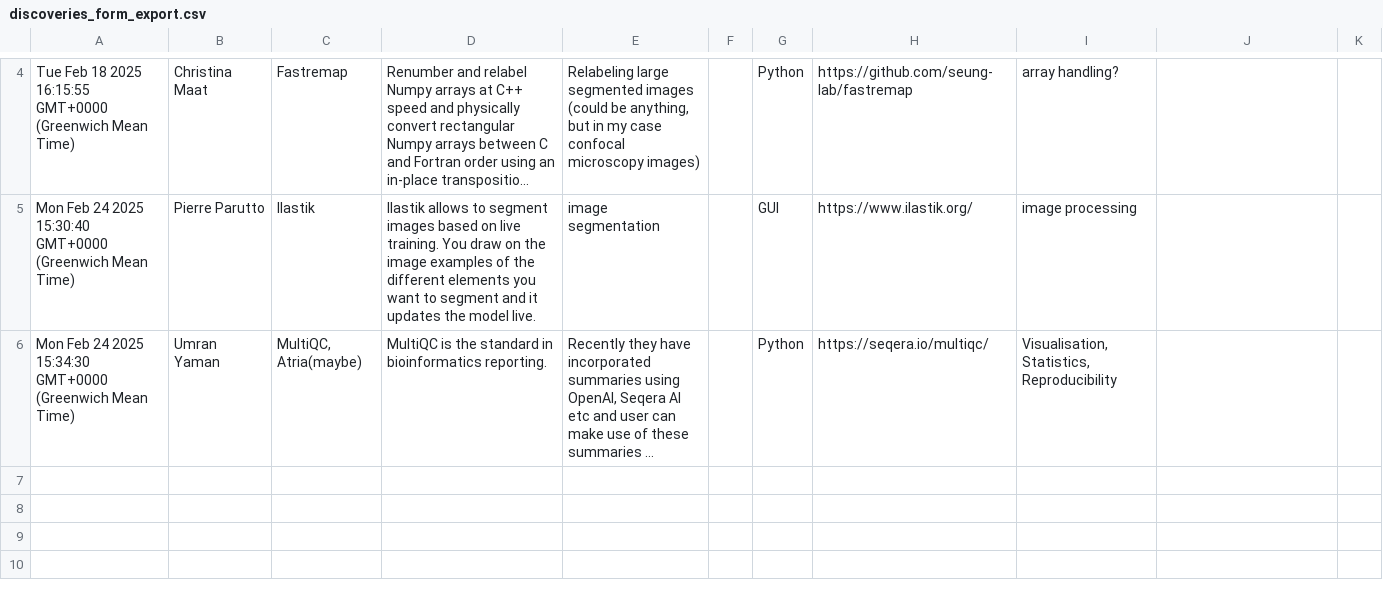
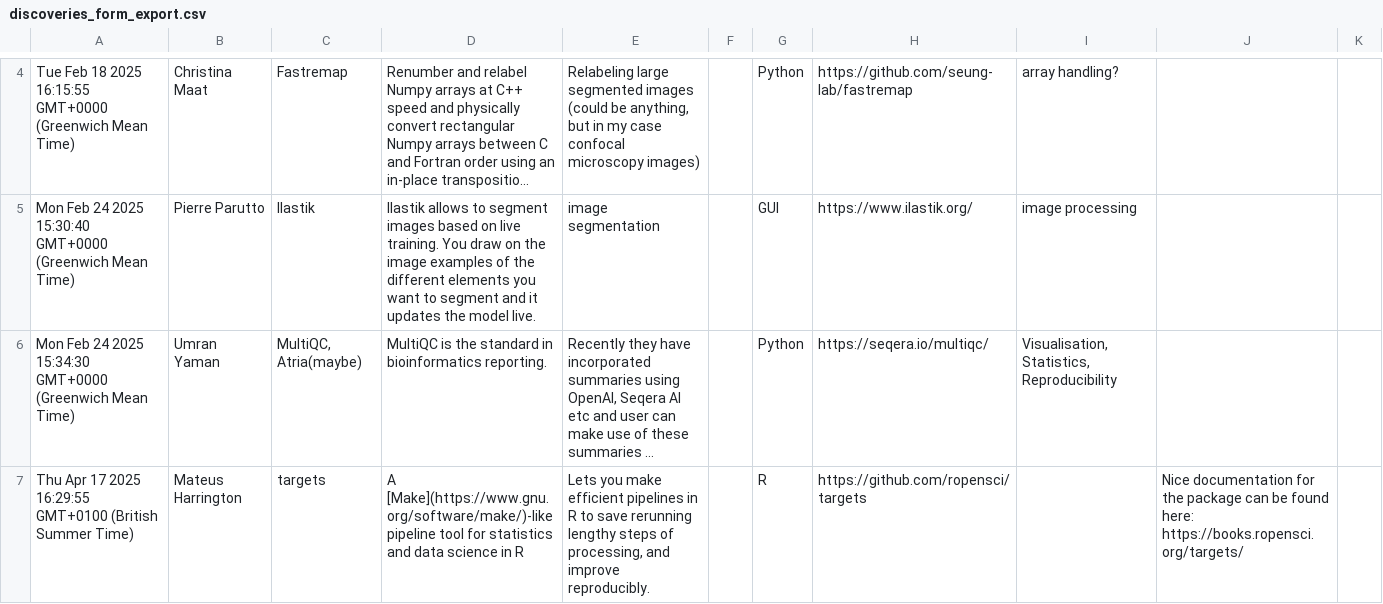
Before and after one commit to UKDRI/ECR-Informatics-Committee, a CSV file: 04_data/002_form_exports/discoveries_form_export.csv, drawn as a sheet; only a part is shown, gaps mark what is left out; long unchanged cells end in …; the diff covers the shown part only; the diff names each change by its address in the sheet, - before the commit and + after, or states it on an @@ line.

Commit message:
Update CSV from Google Sheets

```diff
--- a/04_data/002_form_exports/discoveries_form_export.csv
+++ b/04_data/002_form_exports/discoveries_form_export.csv
+row 7: Thu Apr 17 2025 16:29:55 GMT+0100 (British Summer Time) | Mateus Harrington | targets | A [Make](https://www.gnu.org/software/make/)-like pipeline tool for statistics and data science in R | Lets you make efficient pipelines in R to save rerunning lengthy steps of processing, and improve reproducibly. |  | R | https://github.com/ropensci/targets |  | Nice documentation for the package can be found here: https://books.ropensci.org/targets/
```
Also changed, not shown: 1 added row and 1 edited cell elsewhere in this file.
